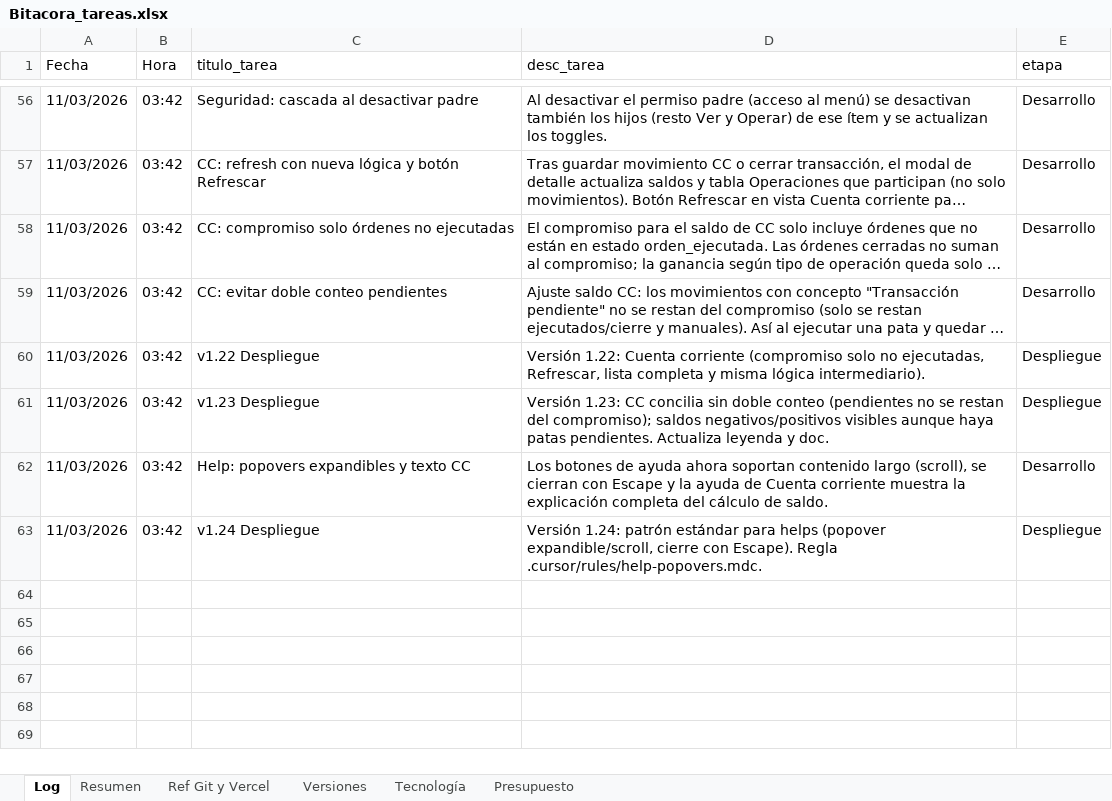
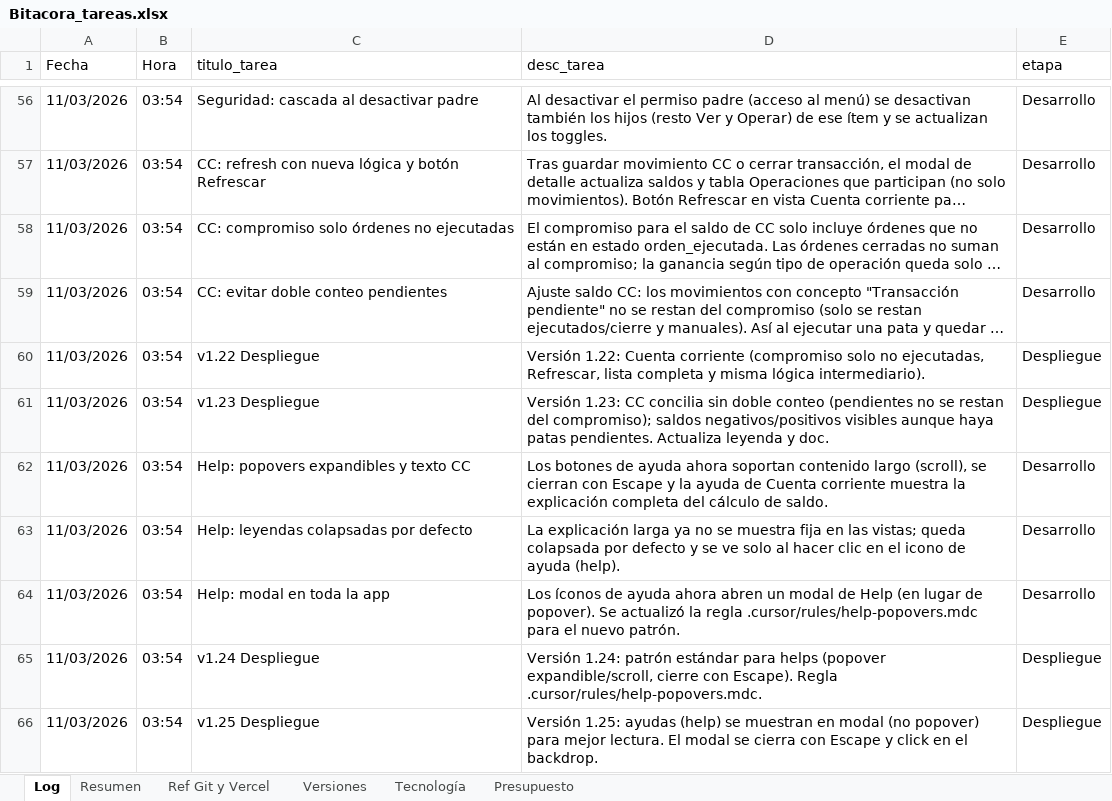
Before and after one commit to lucasbustosmartin-coder/pandy, an Excel workbook: Bitacora_tareas.xlsx, sheet Log, drawn as a sheet; only a part is shown, gaps mark what is left out; long unchanged cells end in …; values as stored, in another font and other column widths than the file's, no borders; addresses are those after the commit; the diff covers the shown part only; the diff names each change by its address in the sheet, - before the commit and + after, or states it on an @@ line.

```diff
--- a/Bitacora_tareas.xlsx (sheet Log)
+++ b/Bitacora_tareas.xlsx (sheet Log)
-B56:B62 (Hora): 03:42
+B56:B62 (Hora): 03:54
+row 63: 11/03/2026 | 03:54 | Help: leyendas colapsadas por defecto | La explicación larga ya no se muestra fija en las vistas; queda colapsada por defecto y se ve solo al hacer clic en el icono de ayuda (help). | Desarrollo
+row 64: 11/03/2026 | 03:54 | Help: modal en toda la app | Los íconos de ayuda ahora abren un modal de Help (en lugar de popover). Se actualizó la regla .cursor/rules/help-popovers.mdc para el nuevo patrón. | Desarrollo
-B65 (Hora): 03:42
+B65 (Hora): 03:54
+row 66: 11/03/2026 | 03:54 | v1.25 Despliegue | Versión 1.25: ayudas (help) se muestran en modal (no popover) para mejor lectura. El modal se cierra con Escape y click en el backdrop. | Despliegue
```
Also changed, not shown: 54 edited cells elsewhere in this sheet, sheet Versiones, 4 other files.
